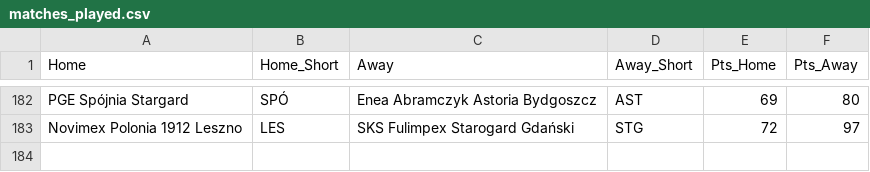
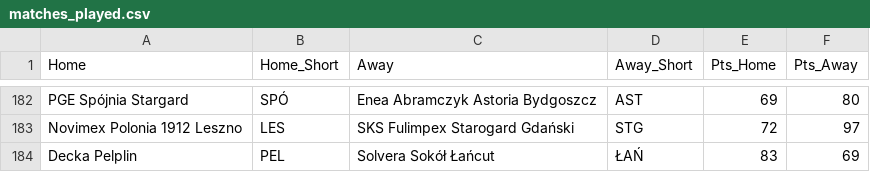
Before and after one commit to Kajtek47/basketball-predictor, a CSV file: data/matches_played.csv, drawn as a sheet; only a part is shown, gaps mark what is left out; the diff names each change by its address in the sheet, - before the commit and + after, or states it on an @@ line.

```diff
--- a/data/matches_played.csv
+++ b/data/matches_played.csv
+row 184: Decka Pelplin | PEL | Solvera Sokół Łańcut | ŁAŃ | 83 | 69
```
Also changed, not shown: data/matches_future.csv, data/table.csv, 1 other file.
